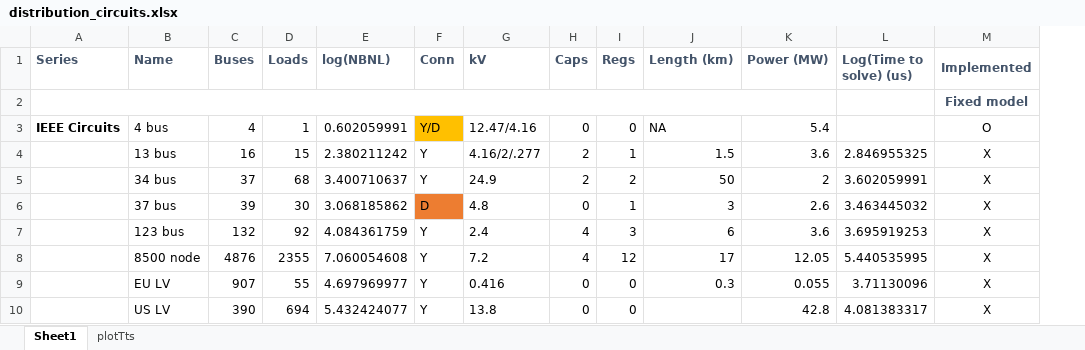
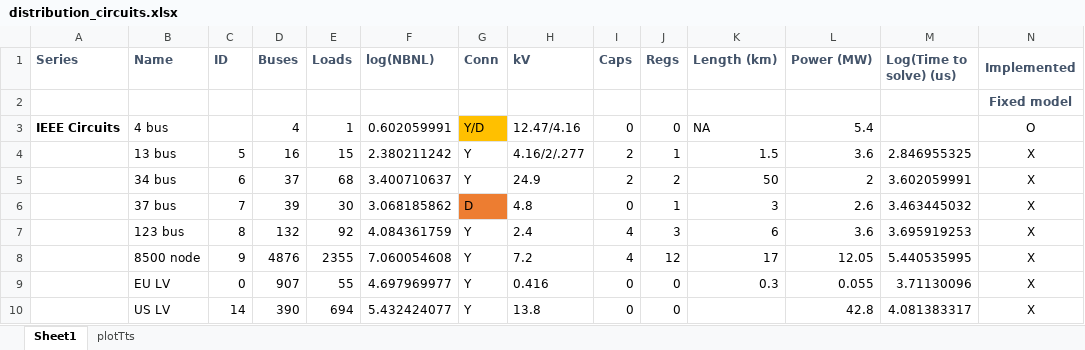
Before and after one commit to Constancellc/epg-psopt, an Excel workbook: ptech18/ieee_tn/distribution_circuits.xlsx, sheet Sheet1, drawn as a sheet; only a part is shown; values as stored, in another font and other column widths than the file's, no borders; conditional formats not drawn; removed rows and columns are numbered as before the commit, all else as after; the diff names each change by its address in the sheet, - before the commit and + after, or states it on an @@ line.

```diff
--- a/ptech18/ieee_tn/distribution_circuits.xlsx (sheet Sheet1)
+++ b/ptech18/ieee_tn/distribution_circuits.xlsx (sheet Sheet1)
+column C (ID), rows 4-10: 5 | 6 | 7 | 8 | 9 | 0 | 14
-A2:K2 merged
```
Also changed, not shown: formulas that keep their value, 15 other files.
